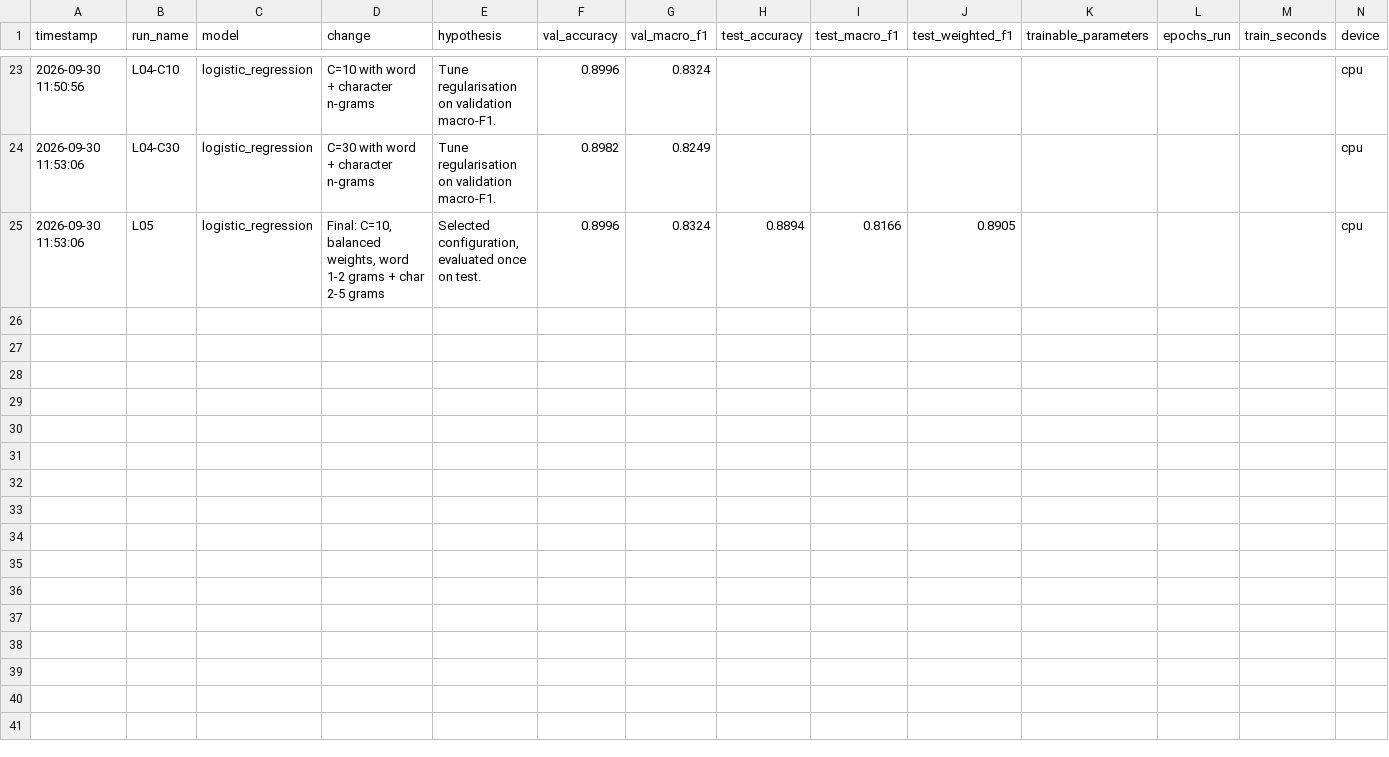
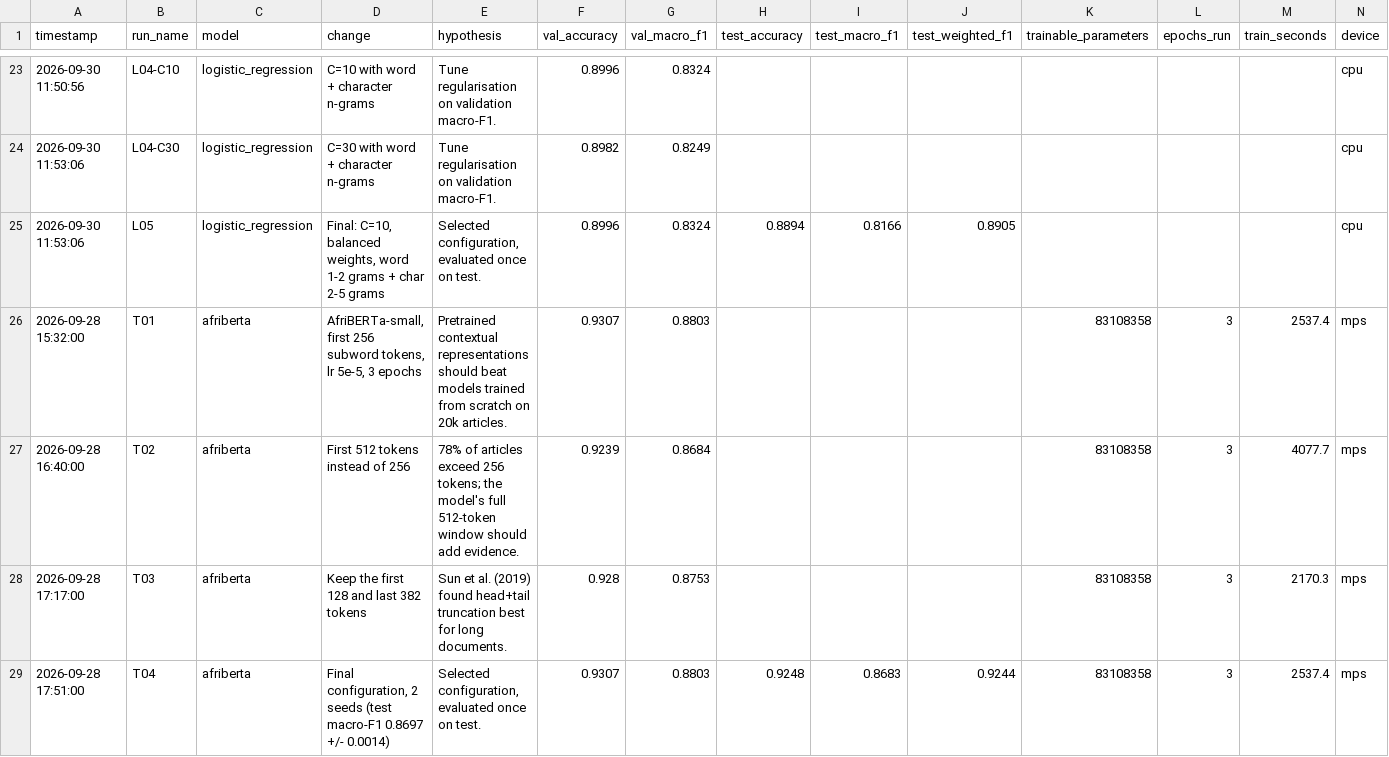
Before and after one commit to irachrist1/swahili-news-classification, a CSV file: results/experiment_log.csv, drawn as a sheet; only a part is shown, gaps mark what is left out; rows hold the shown columns only; the diff names each change by its address in the sheet, - before the commit and + after, or states it on an @@ line.

Commit message:
Add AfriBERTa results for T01 to T04

```diff
--- a/results/experiment_log.csv
+++ b/results/experiment_log.csv
+row 26: 2026-09-28 15:32:00 | T01 | afriberta | AfriBERTa-small, first 256 subword tokens, lr 5e-5, 3 epochs | Pretrained contextual representations should beat models trained from scratch on 20k articles. | 0.9307 | 0.8803 |  |  |  | 83108358 | 3 | 2537.4 | mps
+row 27: 2026-09-28 16:40:00 | T02 | afriberta | First 512 tokens instead of 256 | 78% of articles exceed 256 tokens; the model's full 512-token window should add evidence. | 0.9239 | 0.8684 |  |  |  | 83108358 | 3 | 4077.7 | mps
+row 28: 2026-09-28 17:17:00 | T03 | afriberta | Keep the first 128 and last 382 tokens | Sun et al. (2019) found head+tail truncation best for long documents. | 0.928 | 0.8753 |  |  |  | 83108358 | 3 | 2170.3 | mps
+row 29: 2026-09-28 17:51:00 | T04 | afriberta | Final configuration, 2 seeds (test macro-F1 0.8697 +/- 0.0014) | Selected configuration, evaluated once on test. | 0.9307 | 0.8803 | 0.9248 | 0.8683 | 0.9244 | 83108358 | 3 | 2537.4 | mps
```
Also changed, not shown: 9 other files.
